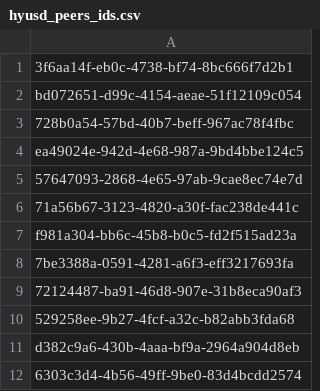
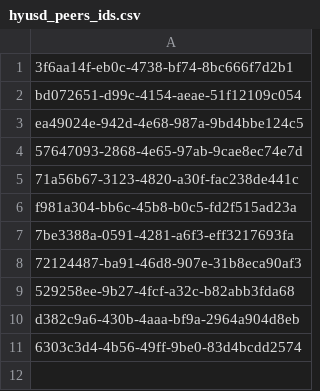
Before and after one commit to ivancamps/defi-lp-landscape, a CSV file: hyusd_peers_ids.csv, drawn as a sheet; the diff names each change by its address in the sheet, - before the commit and + after, or states it on an @@ line.

```diff
--- a/hyusd_peers_ids.csv
+++ b/hyusd_peers_ids.csv
-row 3: 728b0a54-57bd-40b7-beff-967ac78f4fbc
```
Also changed, not shown: 2 other files.
